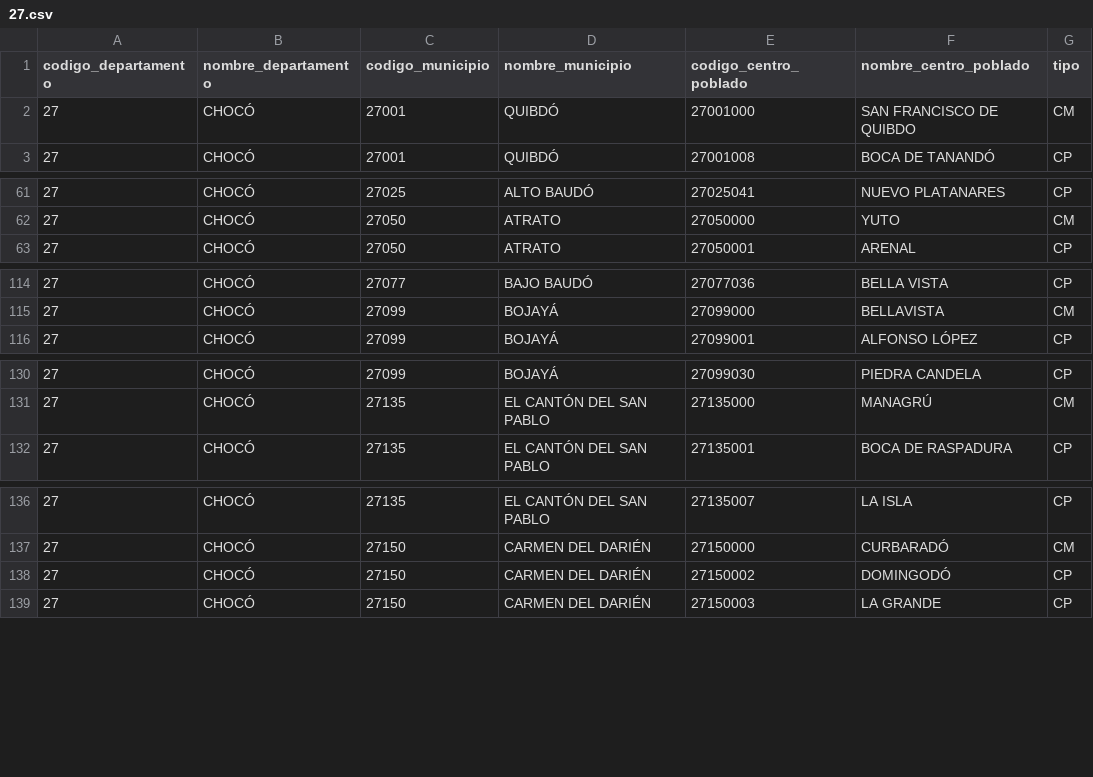
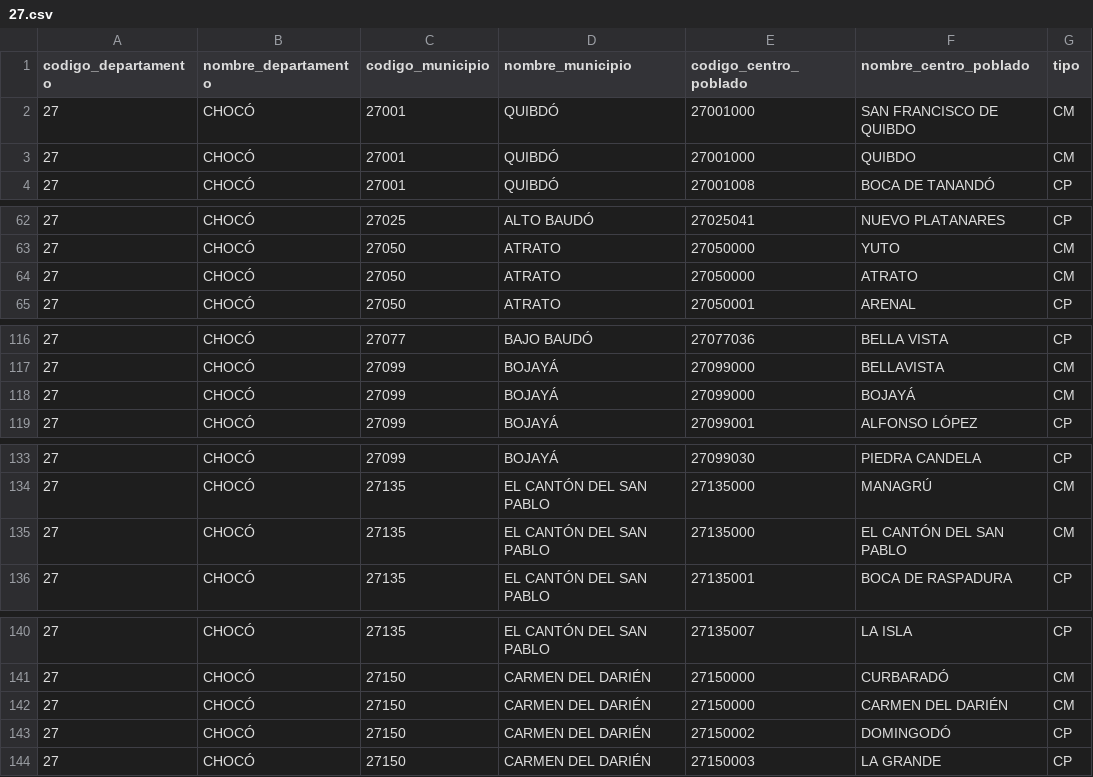
Before and after one commit to santiagofep/danecode, a CSV file: danecode/files/centros_poblados/27.csv, drawn as a sheet; only a part is shown, gaps mark what is left out; the diff covers the shown part only; the diff names each change by its address in the sheet, - before the commit and + after, or states it on an @@ line.

```diff
--- a/danecode/files/centros_poblados/27.csv
+++ b/danecode/files/centros_poblados/27.csv
+row 3: 27 | CHOCÓ | 27001 | QUIBDÓ | 27001000 | QUIBDO | CM
+row 64: 27 | CHOCÓ | 27050 | ATRATO | 27050000 | ATRATO | CM
+row 118: 27 | CHOCÓ | 27099 | BOJAYÁ | 27099000 | BOJAYÁ | CM
+row 135: 27 | CHOCÓ | 27135 | EL CANTÓN DEL SAN PABLO | 27135000 | EL CANTÓN DEL SAN PABLO | CM
+row 142: 27 | CHOCÓ | 27150 | CARMEN DEL DARIÉN | 27150000 | CARMEN DEL DARIÉN | CM
```
Also changed, not shown: 6 added rows elsewhere in this file, danecode/files/centros_poblados/13.csv, danecode/files/centros_poblados/47.csv, 13 other files.
